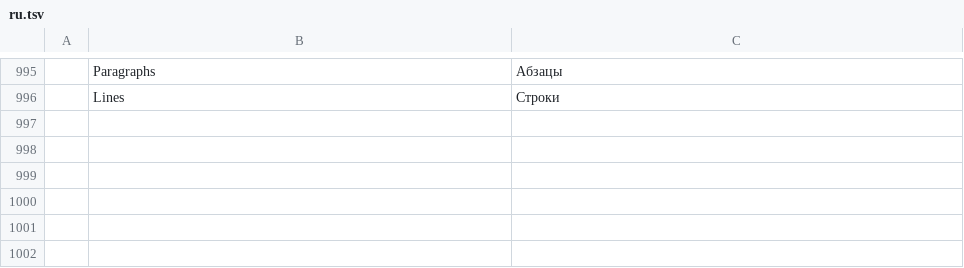
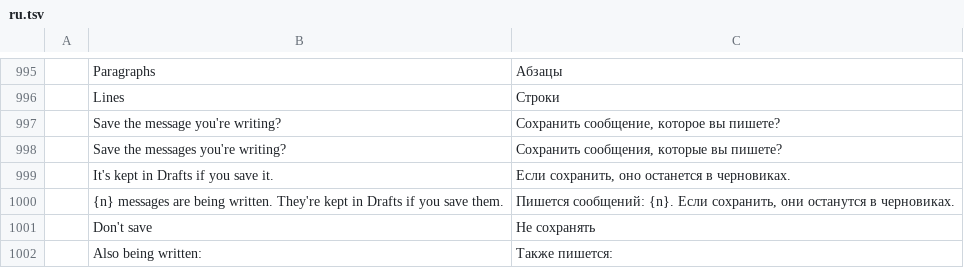
Before and after one commit to ZIDAN44/mailcraft, a TSV file: crates/ui-egui/src/i18n/ru.tsv, drawn as a sheet; only a part is shown, gaps mark what is left out; the diff names each change by its address in the sheet, - before the commit and + after, or states it on an @@ line.

```diff
--- a/crates/ui-egui/src/i18n/ru.tsv
+++ b/crates/ui-egui/src/i18n/ru.tsv
+row 997:  | Save the message you're writing? | Сохранить сообщение, которое вы пишете?
+row 998:  | Save the messages you're writing? | Сохранить сообщения, которые вы пишете?
+row 999:  | It's kept in Drafts if you save it. | Если сохранить, оно останется в черновиках.
+row 1000:  | {n} messages are being written. They're kept in Drafts if you save them. | Пишется сообщений: {n}. Если сохранить, они останутся в черновиках.
+row 1001:  | Don't save | Не сохранять
+row 1002:  | Also being written: | Также пишется:
```
Also changed, not shown: crates/ui-egui/src/i18n/ar.tsv, crates/ui-egui/src/i18n/de.tsv, 15 other files.
